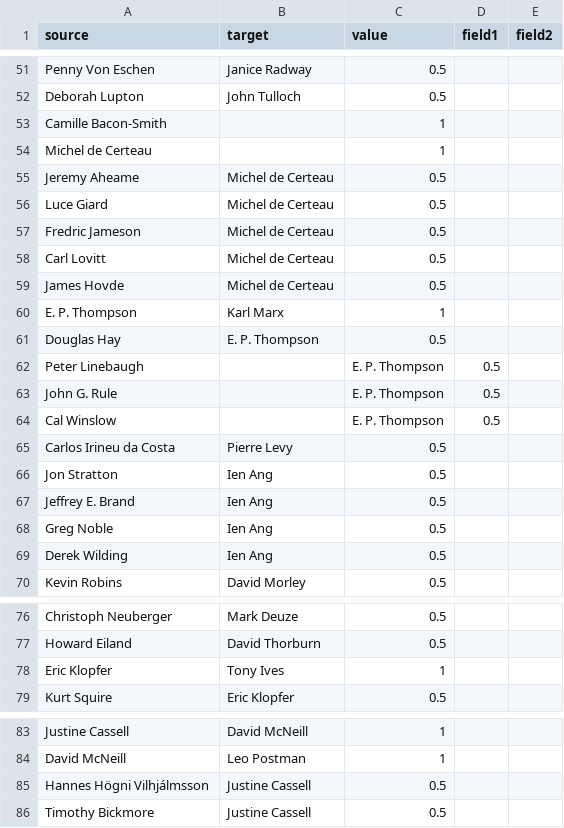
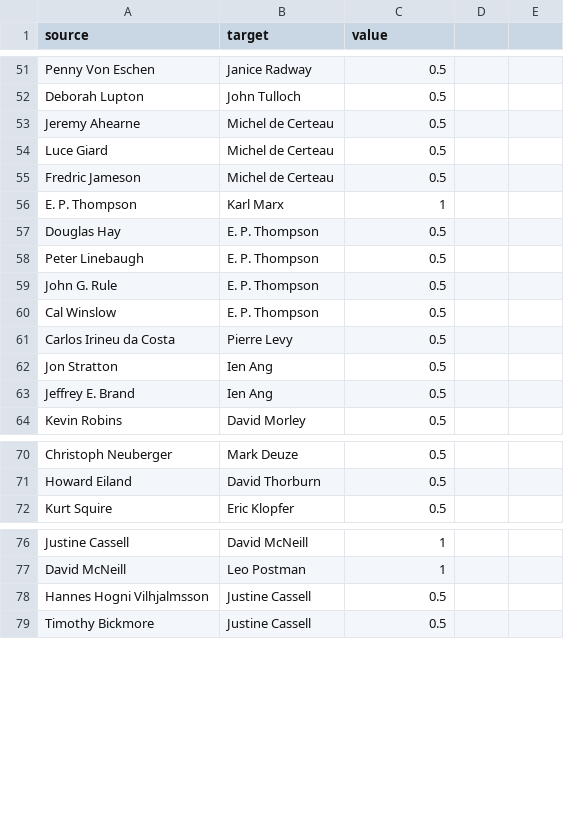
Before and after one commit to cicirao/genealogy, a CSV file: force.csv, drawn as a sheet; only a part is shown, gaps mark what is left out; the diff covers the shown part only.

```diff
--- a/force.csv
+++ b/force.csv
@@ -1 +1 @@
-source,target,value,field1,field2
+source,target,value,
@@ -52,14 +52,10 @@ Penny Von Eschen,Janice Radway,0.5
 Deborah Lupton,John Tulloch,0.5
-Camille Bacon-Smith,,1
-Michel de Certeau, ,1
-Jeremy Aheame,Michel de Certeau,0.5
+Jeremy Ahearne,Michel de Certeau,0.5
 Luce Giard,Michel de Certeau,0.5
 Fredric Jameson,Michel de Certeau,0.5
-Carl Lovitt,Michel de Certeau,0.5
-James Hovde,Michel de Certeau,0.5
 E. P. Thompson,Karl Marx,1
 Douglas Hay,E. P. Thompson,0.5
-Peter Linebaugh,,E. P. Thompson,0.5
-John G. Rule,,E. P. Thompson,0.5
-Cal Winslow,,E. P. Thompson,0.5
+Peter Linebaugh,E. P. Thompson,0.5
+John G. Rule,E. P. Thompson,0.5
+Cal Winslow,E. P. Thompson,0.5
 Carlos Irineu da Costa,Pierre Levy,0.5
@@ -67,4 +63,2 @@ Jon Stratton,Ien Ang,0.5
 Jeffrey E. Brand,Ien Ang,0.5
-Greg Noble,Ien Ang,0.5
-Derek Wilding,Ien Ang,0.5
 Kevin Robins,David Morley,0.5
@@ -77,3 +71,2 @@ Christoph Neuberger,Mark Deuze,0.5
 Howard Eiland,David Thorburn,0.5
-Eric Klopfer,Tony Ives,1
 Kurt Squire,Eric Klopfer,0.5
@@ -84,3 +77,3 @@ Justine Cassell,David McNeill,1
 David McNeill,Leo Postman,1
-Hannes Högni Vilhjálmsson,Justine Cassell,0.5
+Hannes Hogni Vilhjalmsson,Justine Cassell,0.5
 Timothy Bickmore,Justine Cassell,0.5
```
Also changed, not shown: 12 edited cells elsewhere in this file, 3 other files.
